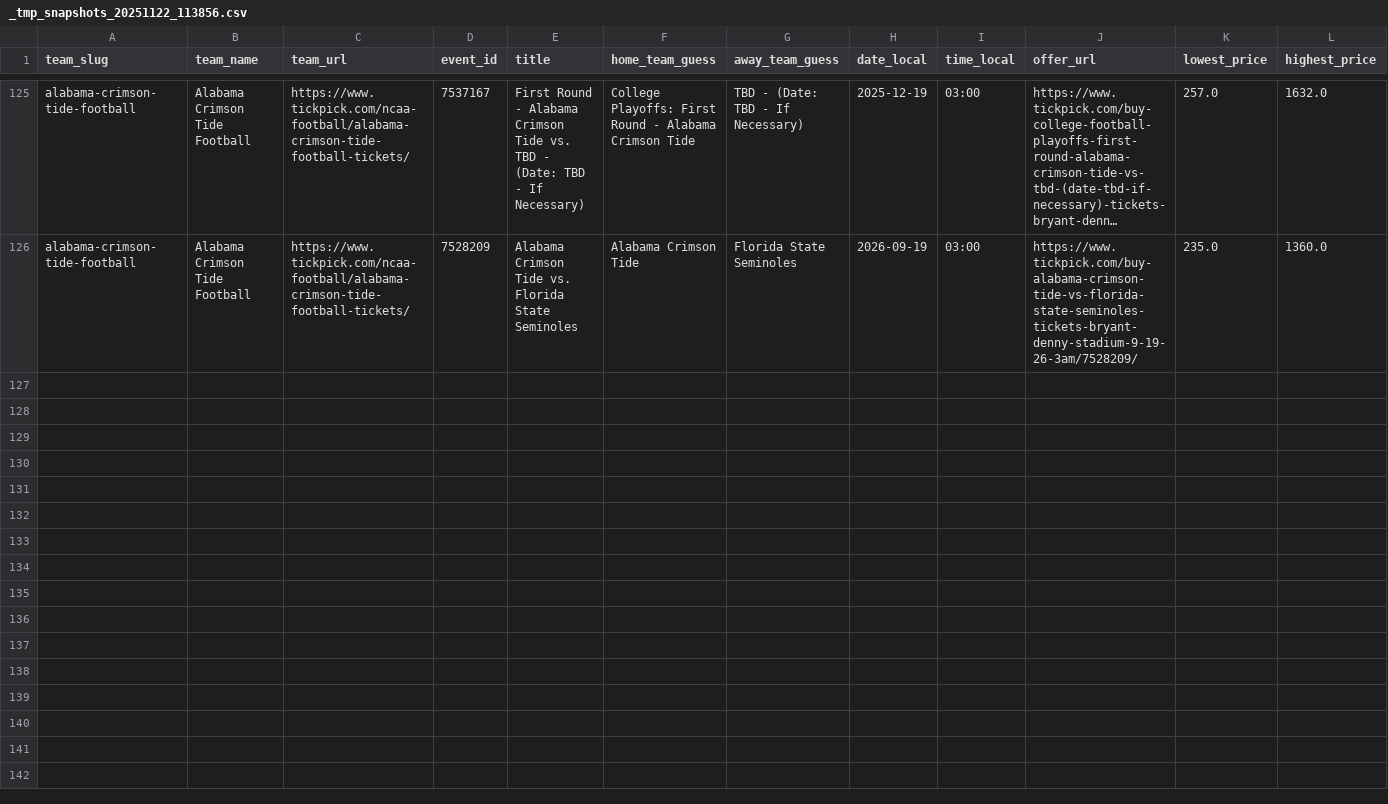
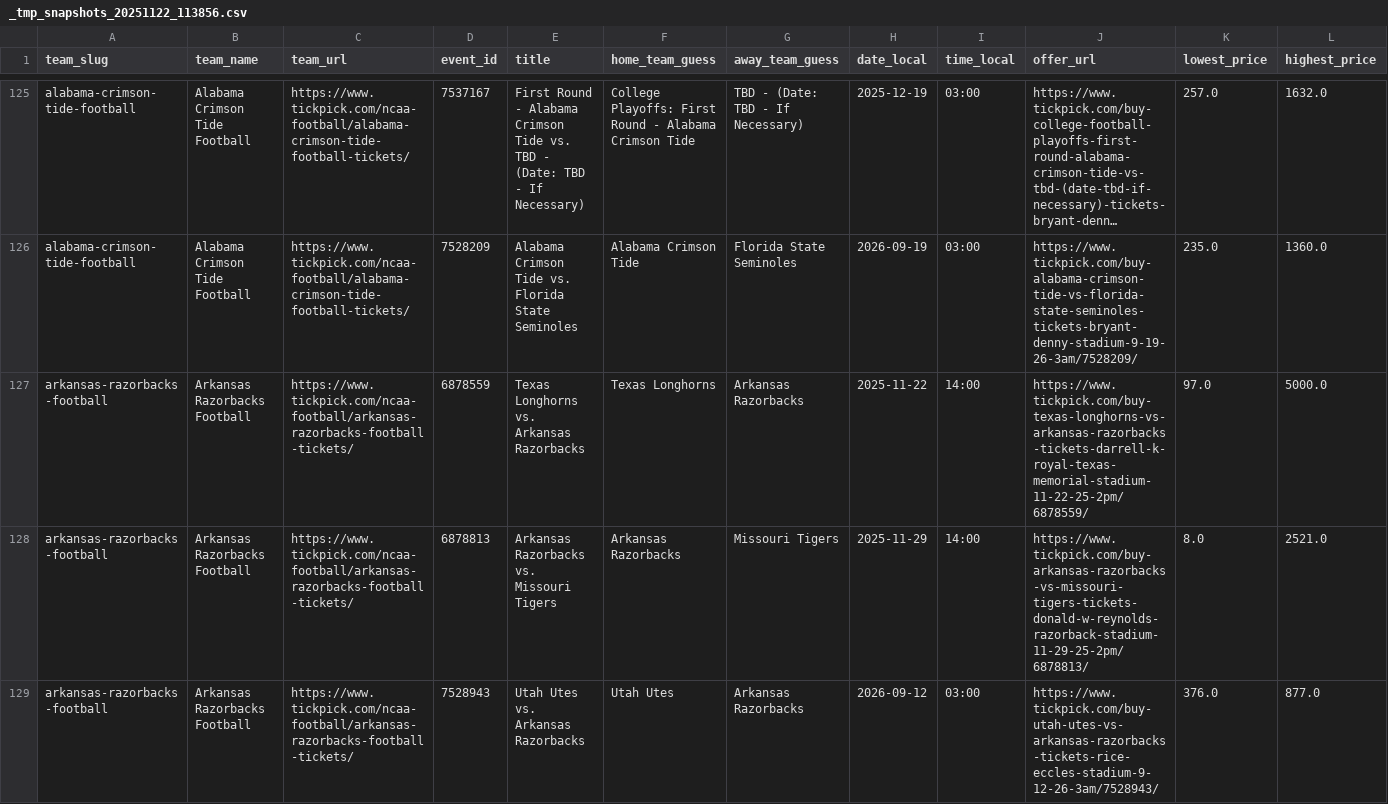
Before and after one commit to rsims55/football-ticket-tracker, a CSV file: data/daily/_tmp_snapshots_20251122_113856.csv, drawn as a sheet; only a part is shown, gaps mark what is left out; long unchanged cells end in …; rows hold the shown columns only; the diff names each change by its address in the sheet, - before the commit and + after, or states it on an @@ line.

Commit message:
automated snapshot sync (generate weekly report)

```diff
--- a/data/daily/_tmp_snapshots_20251122_113856.csv
+++ b/data/daily/_tmp_snapshots_20251122_113856.csv
+row 127: arkansas-razorbacks-football | Arkansas Razorbacks Football | https://www.tickpick.com/ncaa-football/arkansas-razorbacks-football-tickets/ | 6878559 | Texas Longhorns vs. Arkansas Razorbacks | Texas Longhorns | Arkansas Razorbacks | 2025-11-22 | 14:00 | https://www.tickpick.com/buy-texas-longhorns-vs-arkansas-razorbacks-tickets-darrell-k-royal-texas-memorial-stadium-11-22-25-2pm/6878559/ | 97.0 | 5000.0
+row 128: arkansas-razorbacks-football | Arkansas Razorbacks Football | https://www.tickpick.com/ncaa-football/arkansas-razorbacks-football-tickets/ | 6878813 | Arkansas Razorbacks vs. Missouri Tigers | Arkansas Razorbacks | Missouri Tigers | 2025-11-29 | 14:00 | https://www.tickpick.com/buy-arkansas-razorbacks-vs-missouri-tigers-tickets-donald-w-reynolds-razorback-stadium-11-29-25-2pm/6878813/ | 8.0 | 2521.0
+row 129: arkansas-razorbacks-football | Arkansas Razorbacks Football | https://www.tickpick.com/ncaa-football/arkansas-razorbacks-football-tickets/ | 7528943 | Utah Utes vs. Arkansas Razorbacks | Utah Utes | Arkansas Razorbacks | 2026-09-12 | 03:00 | https://www.tickpick.com/buy-utah-utes-vs-arkansas-razorbacks-tickets-rice-eccles-stadium-9-12-26-3am/7528943/ | 376.0 | 877.0
```
Also changed, not shown: 1 other file.
